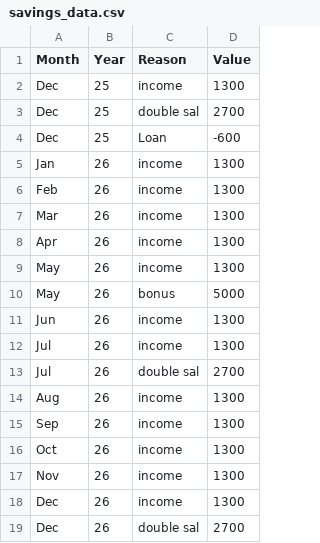
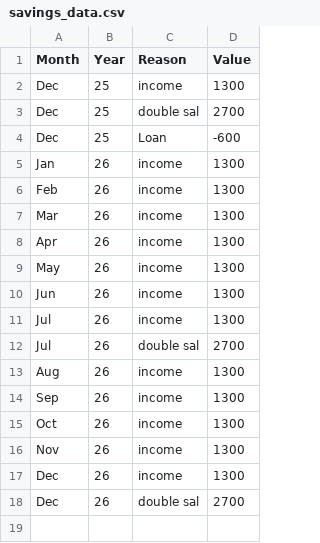
Before and after one commit to AhmadSidaoui/ahmadsidaoui.github.io, a CSV file: backend/savings_data.csv, drawn as a sheet; the diff names each change by its address in the sheet, - before the commit and + after, or states it on an @@ line.

Commit message:
Update CSV via server

```diff
--- a/backend/savings_data.csv
+++ b/backend/savings_data.csv
-row 10: May | 26 | bonus | 5000
```
